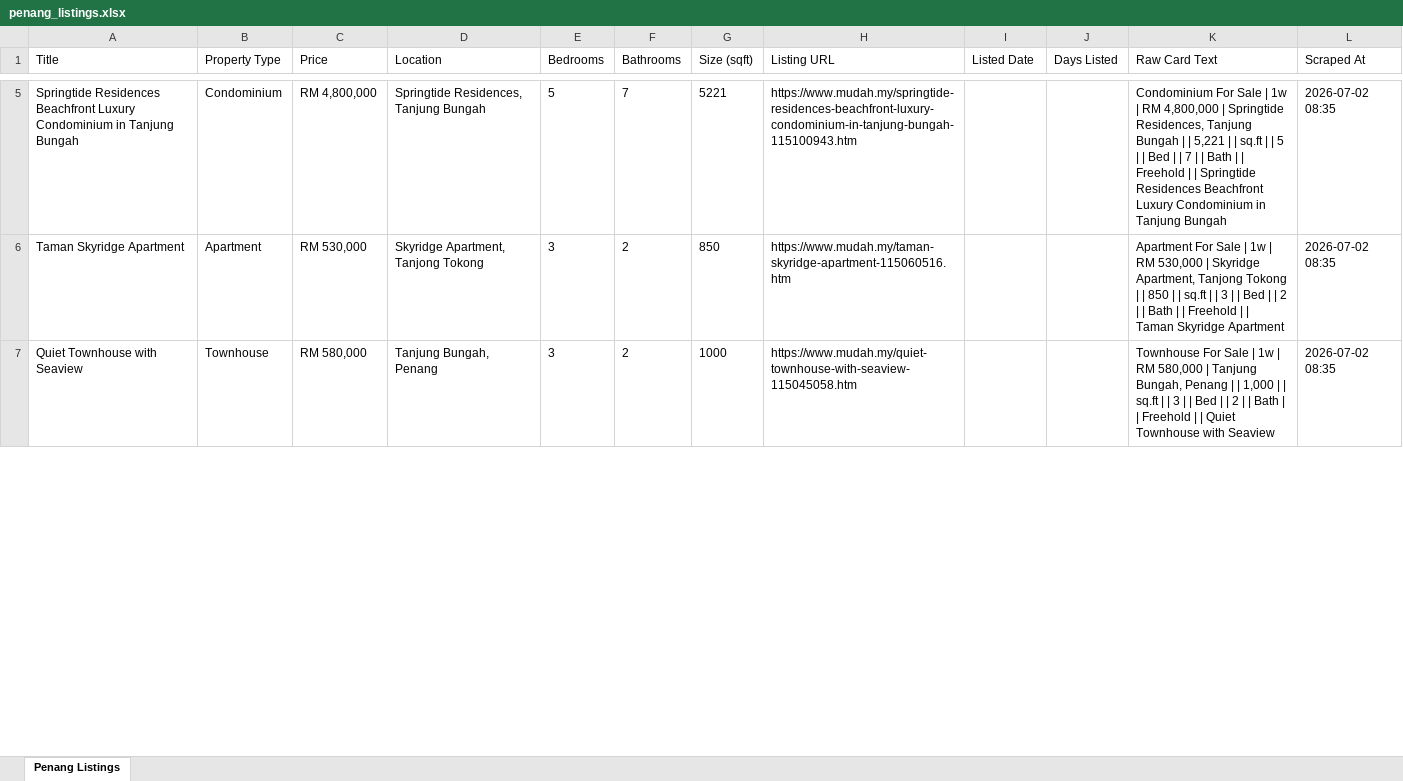
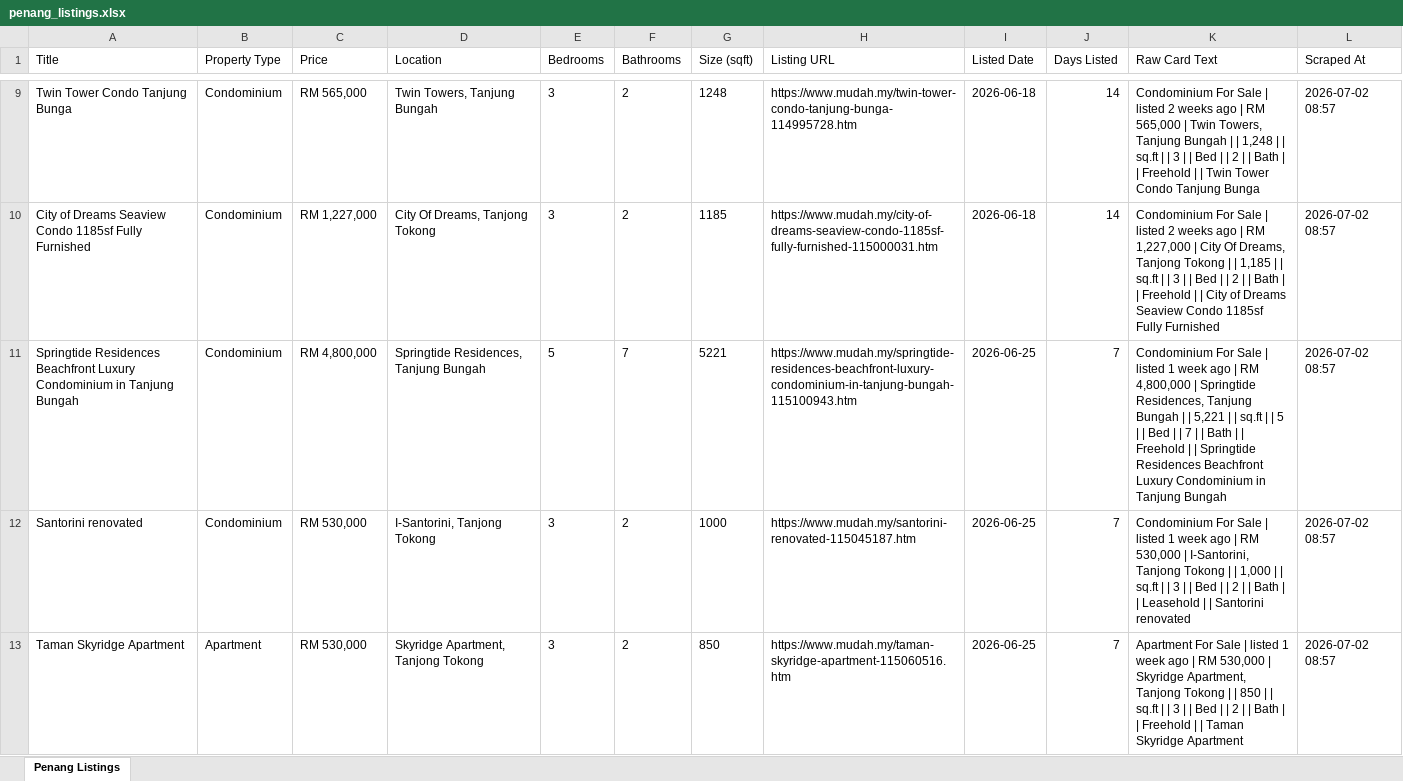
Before and after one commit to zac8632/zap8632, an Excel workbook: scripts/mudah-penang-scraper/penang_listings.xlsx, sheet Penang Listings, drawn as a sheet; only a part is shown, gaps mark what is left out; values as stored, in another font and other column widths than the file's, no borders; removed rows and columns are numbered as before the commit, all else as after; the diff covers the shown part only; the diff names each change by its address in the sheet, - before the commit and + after, or states it on an @@ line.

```diff
--- a/scripts/mudah-penang-scraper/penang_listings.xlsx (sheet Penang Listings)
+++ b/scripts/mudah-penang-scraper/penang_listings.xlsx (sheet Penang Listings)
+row 9: Twin Tower Condo Tanjung Bunga | Condominium | RM 565,000 | Twin Towers, Tanjung Bungah | 3 | 2 | 1248 | https://www.mudah.my/twin-tower-condo-tanjung-bunga-114995728.htm | 2026-06-18 | 14 | Condominium For Sale | listed 2 weeks ago | RM 565,000 | Twin Towers, Tanjung Bungah | | 1,248 | | sq.ft | | 3 | | Bed | | 2 | | Bath | | Freehold | | Twin Tower Condo Tanjung Bunga | 2026-07-02 08:57
+row 10: City of Dreams Seaview Condo 1185sf Fully Furnished | Condominium | RM 1,227,000 | City Of Dreams, Tanjong Tokong | 3 | 2 | 1185 | https://www.mudah.my/city-of-dreams-seaview-condo-1185sf-fully-furnished-115000031.htm | 2026-06-18 | 14 | Condominium For Sale | listed 2 weeks ago | RM 1,227,000 | City Of Dreams, Tanjong Tokong | | 1,185 | | sq.ft | | 3 | | Bed | | 2 | | Bath | | Freehold | | City of Dreams Seaview Condo 1185sf Fully Furnished | 2026-07-02 08:57
-I11 (Listed Date): (empty)
+I11 (Listed Date): 2026-06-25
-J11 (Days Listed): (empty)
+J11 (Days Listed): 7
-K11 (Raw Card Text): …Sale | 1w | RM…
+K11 (Raw Card Text): …Sale | listed 1 week ago | RM…
-L11 (Scraped At): 2026-07-02 08:35
+L11 (Scraped At): 2026-07-02 08:57
+row 12: Santorini renovated | Condominium | RM 530,000 | I-Santorini, Tanjong Tokong | 3 | 2 | 1000 | https://www.mudah.my/santorini-renovated-115045187.htm | 2026-06-25 | 7 | Condominium For Sale | listed 1 week ago | RM 530,000 | I-Santorini, Tanjong Tokong | | 1,000 | | sq.ft | | 3 | | Bed | | 2 | | Bath | | Leasehold | | Santorini renovated | 2026-07-02 08:57
-I13 (Listed Date): (empty)
+I13 (Listed Date): 2026-06-25
-J13 (Days Listed): (empty)
+J13 (Days Listed): 7
-K13 (Raw Card Text): …Sale | 1w | RM…
+K13 (Raw Card Text): …Sale | listed 1 week ago | RM…
-L13 (Scraped At): 2026-07-02 08:35
+L13 (Scraped At): 2026-07-02 08:57
-row 7: Quiet Townhouse with Seaview | Townhouse | RM 580,000 | Tanjung Bungah, Penang | 3 | 2 | 1000 | https://www.mudah.my/quiet-townhouse-with-seaview-115045058.htm |  |  | Townhouse For Sale | 1w | RM 580,000 | Tanjung Bungah, Penang | | 1,000 | | sq.ft | | 3 | | Bed | | 2 | | Bath | | Freehold | | Quiet Townhouse with Seaview | 2026-07-02 08:35
```
Also changed, not shown: 25 added rows, 27 removed rows and 47 edited cells elsewhere in this sheet.
